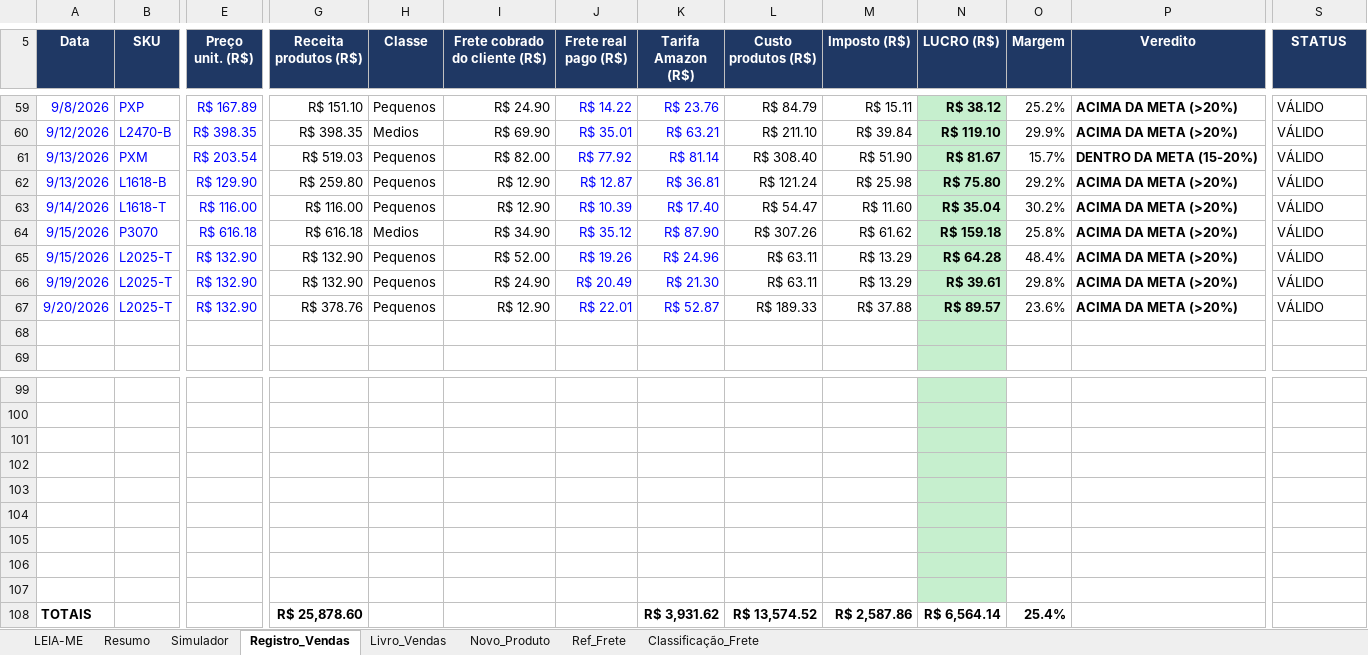
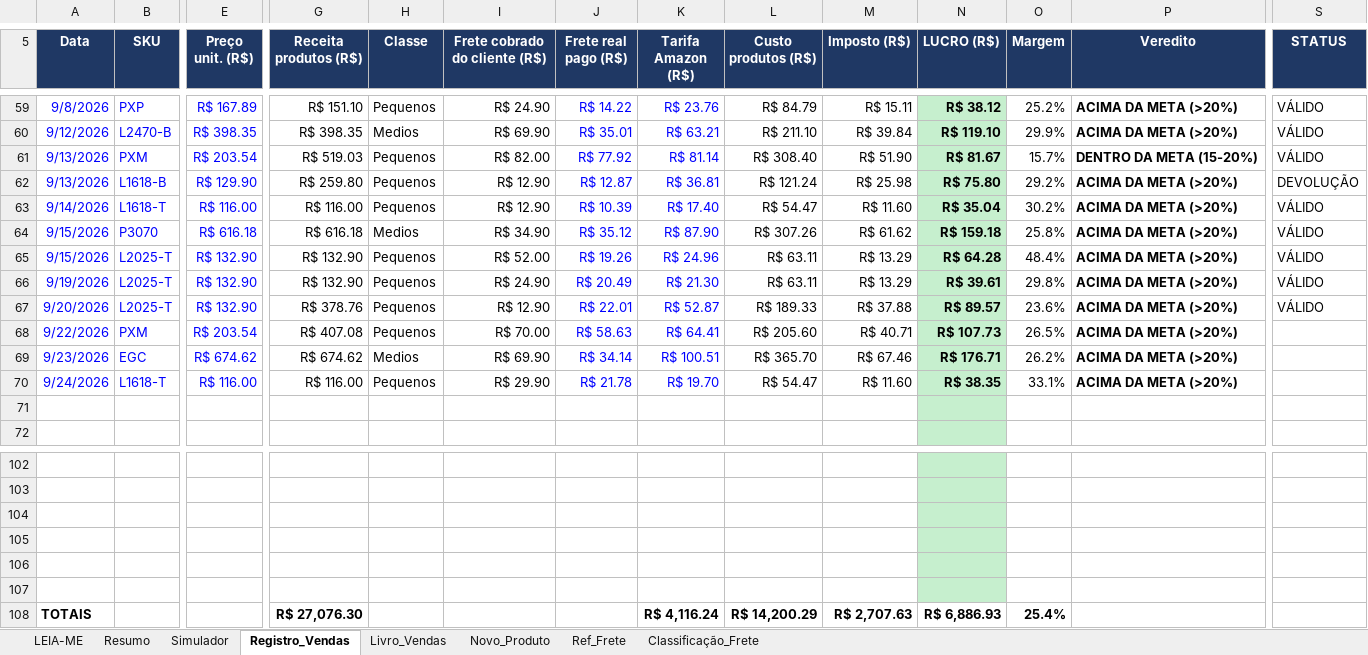
Before and after one commit to WinnetMetais/Marketplaces---Leo, an Excel workbook: dados/Planilha_Mestra_Winnet_v4_3_4.xlsx, sheet Registro_Vendas, drawn as a sheet; only a part is shown, gaps mark what is left out; values as stored, in another font and other column widths than the file's, no borders; conditional formats not drawn; removed rows and columns are numbered as before the commit, all else as after; rows hold the shown columns only; the diff names each change by its address in the sheet, - before the commit and + after, or states it on an @@ line.

```diff
--- a/dados/Planilha_Mestra_Winnet_v4_3_4.xlsx (sheet Registro_Vendas)
+++ b/dados/Planilha_Mestra_Winnet_v4_3_4.xlsx (sheet Registro_Vendas)
-S62 (STATUS): VÁLIDO
+S62 (STATUS): DEVOLUÇÃO
+row 68: 9/22/2026 | PXM | R$ 203.54 | R$ 407.08 | Pequenos | R$ 70.00 | R$ 58.63 | R$ 64.41 | R$ 205.60 | R$ 40.71 | R$ 107.73 | 26.5% | ACIMA DA META (>20%)
+row 69: 9/23/2026 | EGC | R$ 674.62 | R$ 674.62 | Medios | R$ 69.90 | R$ 34.14 | R$ 100.51 | R$ 365.70 | R$ 67.46 | R$ 176.71 | 26.2% | ACIMA DA META (>20%)
+row 70: 9/24/2026 | L1618-T | R$ 116.00 | R$ 116.00 | Pequenos | R$ 29.90 | R$ 21.78 | R$ 19.70 | R$ 54.47 | R$ 11.60 | R$ 38.35 | 33.1% | ACIMA DA META (>20%)
-row 105: (empty)
-row 106: (empty)
-row 107: (empty)
-G108 (Receita produtos (R$)): R$ 25,878.60
+G108 (Receita produtos (R$)): R$ 27,076.30
-K108 (Tarifa Amazon (R$)): R$ 3,931.62
+K108 (Tarifa Amazon (R$)): R$ 4,116.24
-L108 (Custo produtos (R$)): R$ 13,574.52
+L108 (Custo produtos (R$)): R$ 14,200.29
-M108 (Imposto (R$)): R$ 2,587.86
+M108 (Imposto (R$)): R$ 2,707.63
-N108 (LUCRO (R$)): R$ 6,564.14
+N108 (LUCRO (R$)): R$ 6,886.93
```
Also changed, not shown: formulas that keep their value.
